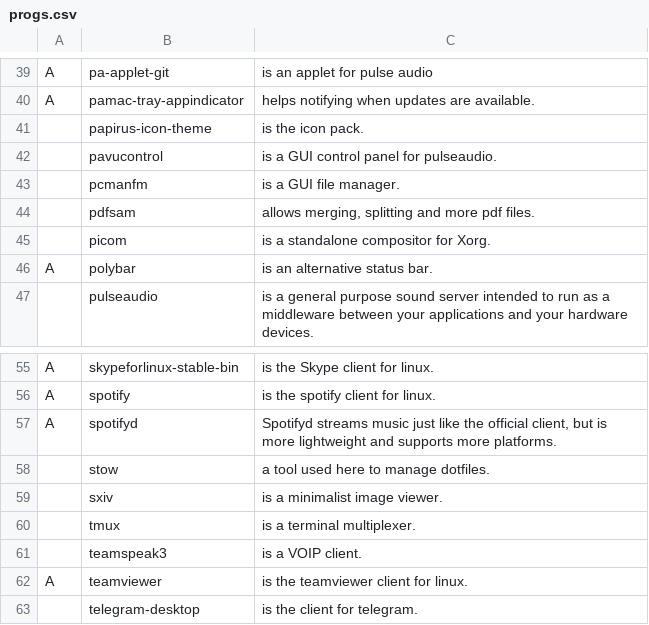
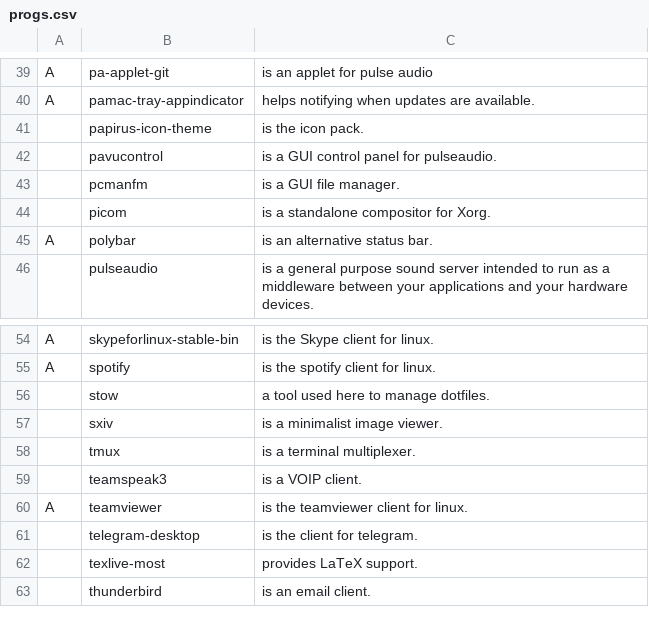
Before and after one commit to GaetanLepage/LARBS, a CSV file: progs.csv, drawn as a sheet; only a part is shown, gaps mark what is left out; the shorter side is filled out with more unchanged rows; the diff names each change by its address in the sheet, - before the commit and + after, or states it on an @@ line.

Commit message:
removed useless progs

```diff
--- a/progs.csv
+++ b/progs.csv
-row 44:  | pdfsam | allows merging, splitting and more pdf files.
-row 57: A | spotifyd | Spotifyd streams music just like the official client, but is more lightweight and supports more platforms.
```
